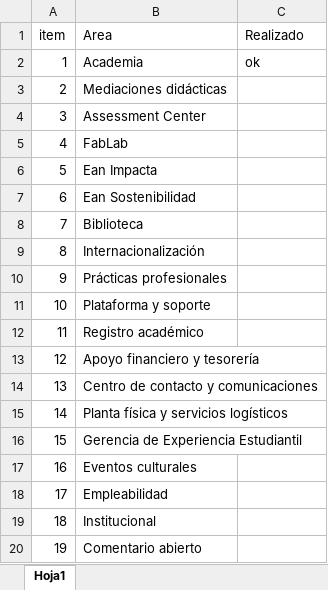
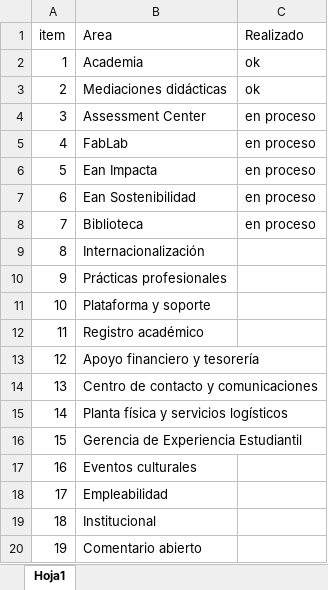
Before and after one commit to Dagon8523/Backup_2026, an Excel workbook: DataSphere/Encuestas Satisfaccion/Check areas realizadas Script.xlsx, sheet Hoja1, drawn as a sheet; values as stored, in another font and other column widths than the file's, no borders; the diff names each change by its address in the sheet, - before the commit and + after, or states it on an @@ line.

```diff
--- a/DataSphere/Encuestas Satisfaccion/Check areas realizadas Script.xlsx (sheet Hoja1)
+++ b/DataSphere/Encuestas Satisfaccion/Check areas realizadas Script.xlsx (sheet Hoja1)
-C3 (Realizado): (empty)
+C3 (Realizado): ok
-C4:C8 (Realizado): (empty)
+C4:C8 (Realizado): en proceso
```
Also changed, not shown: DataSphere/Encuestas Satisfaccion/Clasificacion Columnas por area.xlsx, 2 other files.
